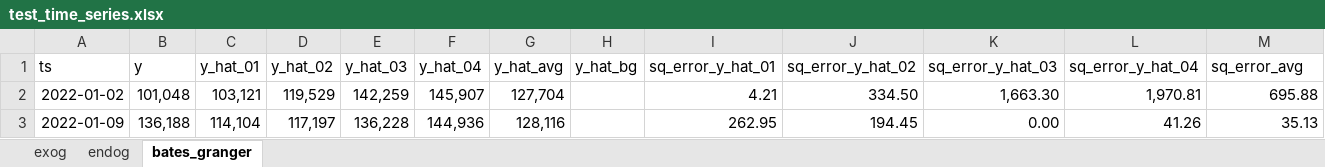
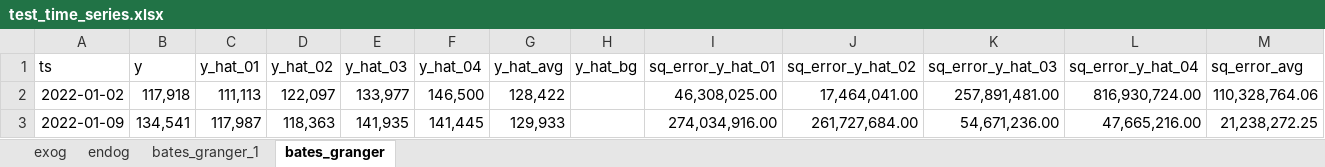
Before and after one commit to bdiptesh/CodeLib, an Excel workbook: data/input/test_time_series.xlsx, sheet bates_granger, drawn as a sheet; only a part is shown; values as stored, in another font and other column widths than the file's, no borders; the diff covers the shown part only; the diff names each change by its address in the sheet, - before the commit and + after, or states it on an @@ line.

```diff
--- a/data/input/test_time_series.xlsx (sheet bates_granger)
+++ b/data/input/test_time_series.xlsx (sheet bates_granger)
+sheet tab: bates_granger_1
-B2 (y): 101,048
+B2 (y): 117,918
-C2 (y_hat_01): 103,121
+C2 (y_hat_01): 111,113
-D2 (y_hat_02): 119,529
+D2 (y_hat_02): 122,097
-E2 (y_hat_03): 142,259
+E2 (y_hat_03): 133,977
-F2 (y_hat_04): 145,907
+F2 (y_hat_04): 146,500
-G2 (y_hat_avg): 127,704
+G2 (y_hat_avg): 128,422
-I2 (sq_error_y_hat_01): 4.21
+I2 (sq_error_y_hat_01): 46,308,025.00
-J2 (sq_error_y_hat_02): 334.50
+J2 (sq_error_y_hat_02): 17,464,041.00
-K2 (sq_error_y_hat_03): 1,663.30
+K2 (sq_error_y_hat_03): 257,891,481.00
-L2 (sq_error_y_hat_04): 1,970.81
+L2 (sq_error_y_hat_04): 816,930,724.00
-M2 (sq_error_avg): 695.88
+M2 (sq_error_avg): 110,328,764.06
-B3 (y): 136,188
+B3 (y): 134,541
-C3 (y_hat_01): 114,104
+C3 (y_hat_01): 117,987
-D3 (y_hat_02): 117,197
+D3 (y_hat_02): 118,363
-E3 (y_hat_03): 136,228
+E3 (y_hat_03): 141,935
-F3 (y_hat_04): 144,936
+F3 (y_hat_04): 141,445
-G3 (y_hat_avg): 128,116
+G3 (y_hat_avg): 129,933
-I3 (sq_error_y_hat_01): 262.95
+I3 (sq_error_y_hat_01): 274,034,916.00
-J3 (sq_error_y_hat_02): 194.45
+J3 (sq_error_y_hat_02): 261,727,684.00
-K3 (sq_error_y_hat_03): 0.00
+K3 (sq_error_y_hat_03): 54,671,236.00
-L3 (sq_error_y_hat_04): 41.26
+L3 (sq_error_y_hat_04): 47,665,216.00
-M3 (sq_error_avg): 35.13
+M3 (sq_error_avg): 21,238,272.25
```
Also changed, not shown: 1625 edited cells elsewhere in this sheet, 4 other files.
